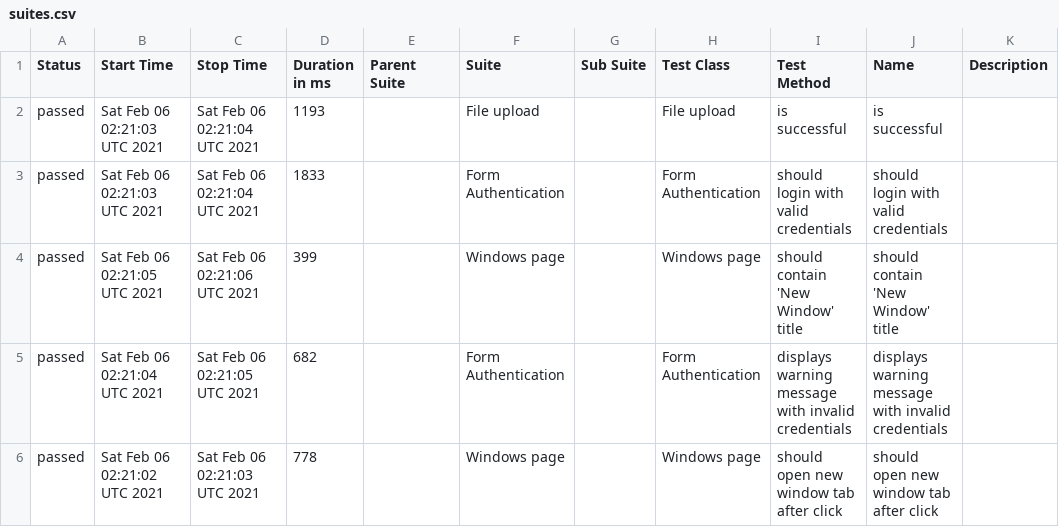
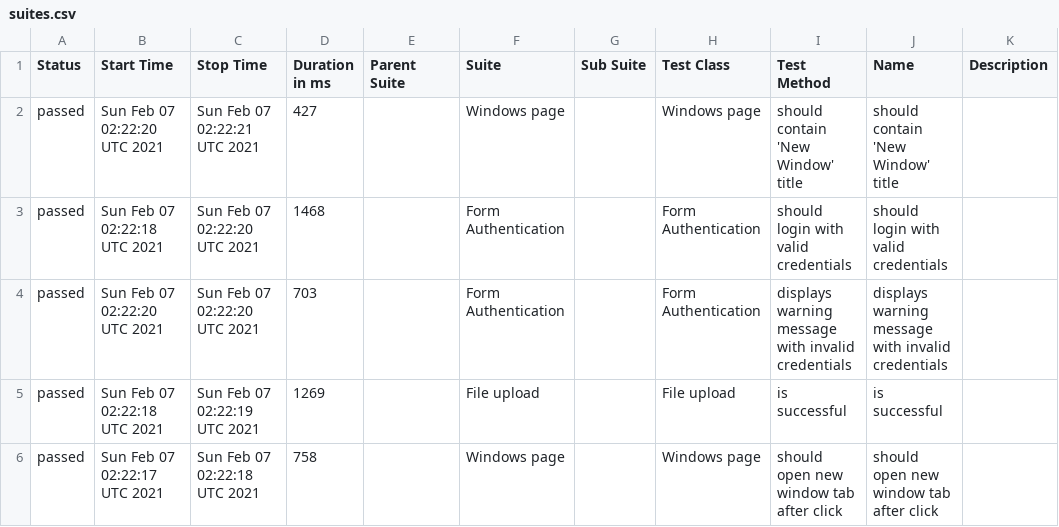
Before and after one commit to isandratskiy/webdriverio5-typescript-draft, a CSV file: data/suites.csv, drawn as a sheet.

```diff
--- a/data/suites.csv
+++ b/data/suites.csv
@@ -1,6 +1,6 @@
 "Status","Start Time","Stop Time","Duration in ms","Parent Suite","Suite","Sub Suite","Test Class","Test Method","Name","Description"
-"passed","Sat Feb 06 02:21:03 UTC 2021","Sat Feb 06 02:21:04 UTC 2021","1193","","File upload","","File upload","is successful","is successful",""
-"passed","Sat Feb 06 02:21:03 UTC 2021","Sat Feb 06 02:21:04 UTC 2021","1833","","Form Authentication","","Form Authentication","should login with valid credentials","should login with valid credentials",""
-"passed","Sat Feb 06 02:21:05 UTC 2021","Sat Feb 06 02:21:06 UTC 2021","399","","Windows page","","Windows page","should contain 'New Window' title","should contain 'New Window' title",""
-"passed","Sat Feb 06 02:21:04 UTC 2021","Sat Feb 06 02:21:05 UTC 2021","682","","Form Authentication","","Form Authentication","displays warning message with invalid credentials","displays warning message with invalid credentials",""
-"passed","Sat Feb 06 02:21:02 UTC 2021","Sat Feb 06 02:21:03 UTC 2021","778","","Windows page","","Windows page","should open new window tab after click","should open new window tab after click",""
+"passed","Sun Feb 07 02:22:20 UTC 2021","Sun Feb 07 02:22:21 UTC 2021","427","","Windows page","","Windows page","should contain 'New Window' title","should contain 'New Window' title",""
+"passed","Sun Feb 07 02:22:18 UTC 2021","Sun Feb 07 02:22:20 UTC 2021","1468","","Form Authentication","","Form Authentication","should login with valid credentials","should login with valid credentials",""
+"passed","Sun Feb 07 02:22:20 UTC 2021","Sun Feb 07 02:22:20 UTC 2021","703","","Form Authentication","","Form Authentication","displays warning message with invalid credentials","displays warning message with invalid credentials",""
+"passed","Sun Feb 07 02:22:18 UTC 2021","Sun Feb 07 02:22:19 UTC 2021","1269","","File upload","","File upload","is successful","is successful",""
+"passed","Sun Feb 07 02:22:17 UTC 2021","Sun Feb 07 02:22:18 UTC 2021","758","","Windows page","","Windows page","should open new window tab after click","should open new window tab after click",""
```
Also changed, not shown: 18 other files.
